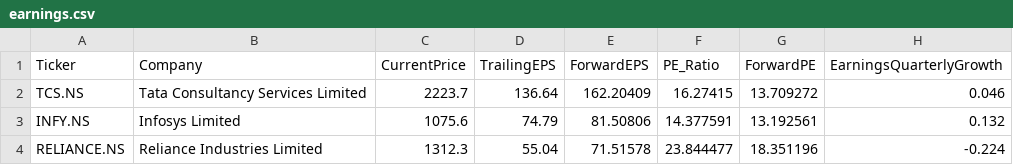
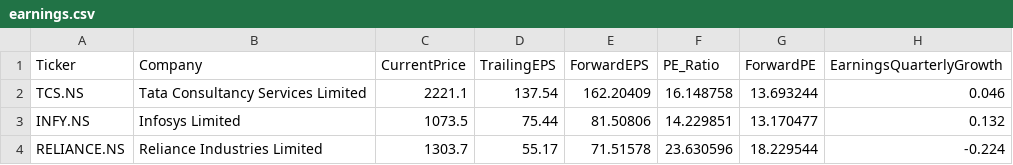
Before and after one commit to Tanushree-233/StockDNA-AI, a CSV file: data/processed/earnings/earnings.csv, drawn as a sheet.

```diff
--- a/data/processed/earnings/earnings.csv
+++ b/data/processed/earnings/earnings.csv
@@ -1,4 +1,4 @@
 Ticker,Company,CurrentPrice,TrailingEPS,ForwardEPS,PE_Ratio,ForwardPE,EarningsQuarterlyGrowth
-TCS.NS,Tata Consultancy Services Limited,2223.7,136.64,162.20409,16.27415,13.709272,0.046
-INFY.NS,Infosys Limited,1075.6,74.79,81.50806,14.377591,13.192561,0.132
-RELIANCE.NS,Reliance Industries Limited,1312.3,55.04,71.51578,23.844477,18.351196,-0.224
+TCS.NS,Tata Consultancy Services Limited,2221.1,137.54,162.20409,16.148758,13.693244,0.046
+INFY.NS,Infosys Limited,1073.5,75.44,81.50806,14.229851,13.170477,0.132
+RELIANCE.NS,Reliance Industries Limited,1303.7,55.17,71.51578,23.630596,18.229544,-0.224
```
Also changed, not shown: data/processed/fundamentals/fundamentals.csv, data/processed/merged/master_dataset.csv, 7 other files.
